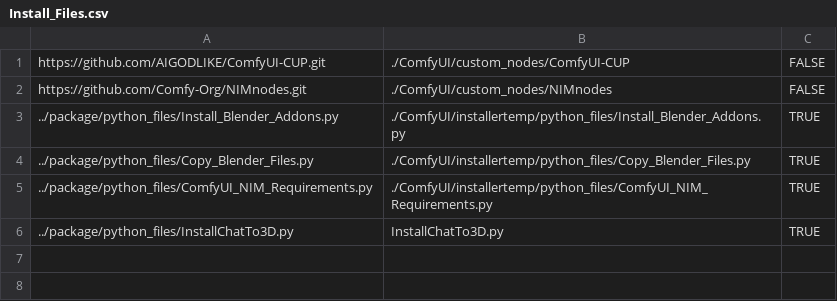
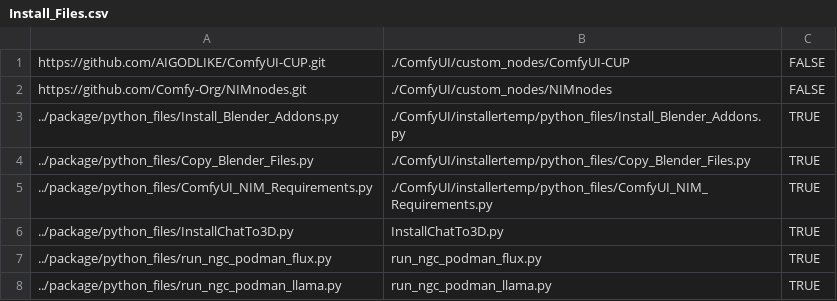
Before and after one commit to TuskAW/3d-guided-genai-rtx, a CSV file: Install_Files.csv, drawn as a sheet.

Commit message:
add post install model loading

```diff
--- a/Install_Files.csv
+++ b/Install_Files.csv
@@ -6 +6,3 @@ https://github.com/Comfy-Org/NIMnodes.git,./ComfyUI/custom_nodes/NIMnodes,FALSE
 ../package/python_files/InstallChatTo3D.py,InstallChatTo3D.py,TRUE
+../package/python_files/run_ngc_podman_flux.py,run_ngc_podman_flux.py,TRUE
+../package/python_files/run_ngc_podman_llama.py,run_ngc_podman_llama.py,TRUE
```
Also changed, not shown: 6 other files.
